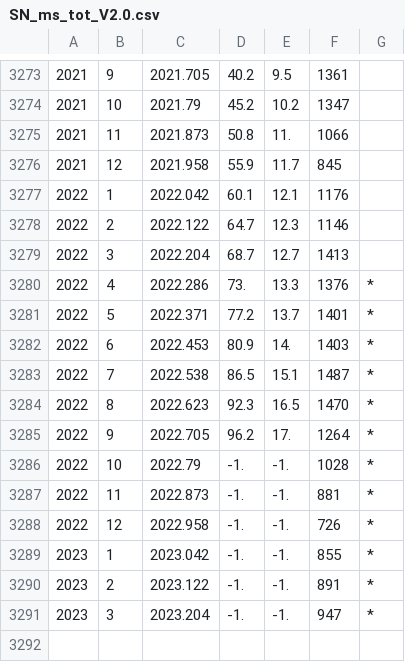
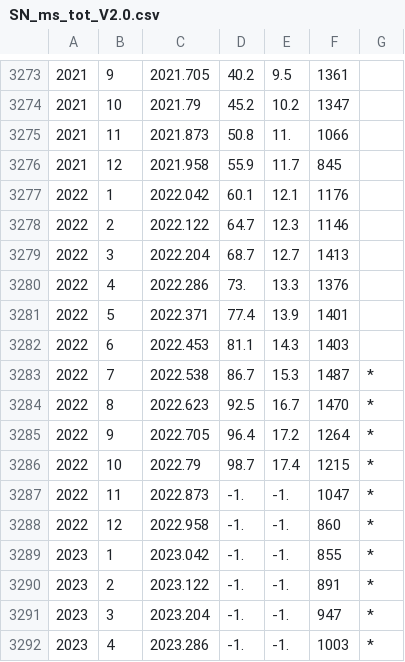
Before and after one commit to rodionstepanov/SolarActivityPrediction, a CSV file: SN_ms_tot_V2.0.csv, drawn as a sheet; only a part is shown, gaps mark what is left out.

```diff
--- a/SN_ms_tot_V2.0.csv
+++ b/SN_ms_tot_V2.0.csv
@@ -3279,11 +3279,11 @@
 2022,3,2022.204,68.7,12.7,1413
-2022,4,2022.286,73.,13.3,1376,"*"
-2022,5,2022.371,77.2,13.7,1401,"*"
-2022,6,2022.453,80.9,14.,1403,"*"
-2022,7,2022.538,86.5,15.1,1487,"*"
-2022,8,2022.623,92.3,16.5,1470,"*"
-2022,9,2022.705,96.2,17.,1264,"*"
-2022,10,2022.79,-1.,-1.,1028,"*"
-2022,11,2022.873,-1.,-1.,881,"*"
-2022,12,2022.958,-1.,-1.,726,"*"
+2022,4,2022.286,73.,13.3,1376
+2022,5,2022.371,77.4,13.9,1401
+2022,6,2022.453,81.1,14.3,1403
+2022,7,2022.538,86.7,15.3,1487,"*"
+2022,8,2022.623,92.5,16.7,1470,"*"
+2022,9,2022.705,96.4,17.2,1264,"*"
+2022,10,2022.79,98.7,17.4,1215,"*"
+2022,11,2022.873,-1.,-1.,1047,"*"
+2022,12,2022.958,-1.,-1.,860,"*"
 2023,1,2023.042,-1.,-1.,855,"*"
@@ -3291 +3291,2 @@
 2023,3,2023.204,-1.,-1.,947,"*"
+2023,4,2023.286,-1.,-1.,1003,"*"
```
Also changed, not shown: 8 other files.
